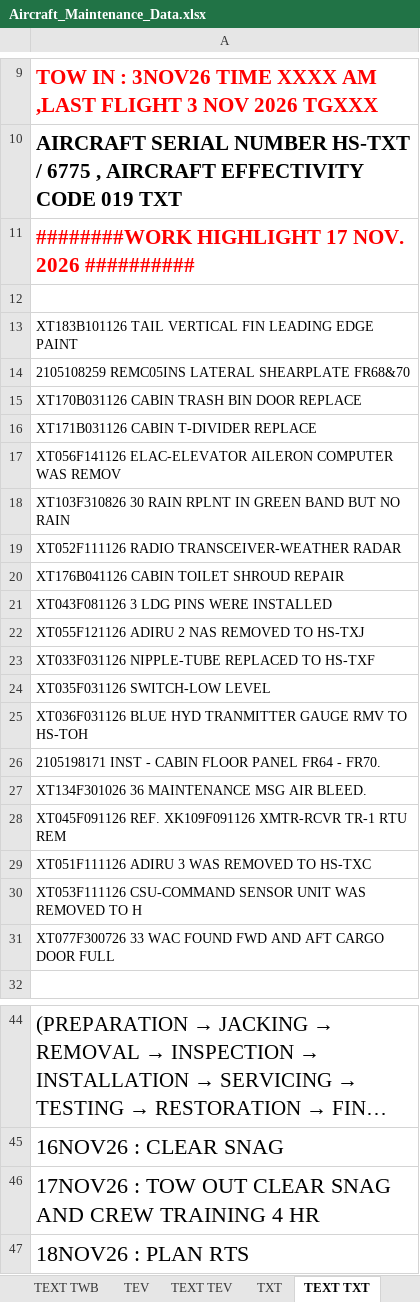
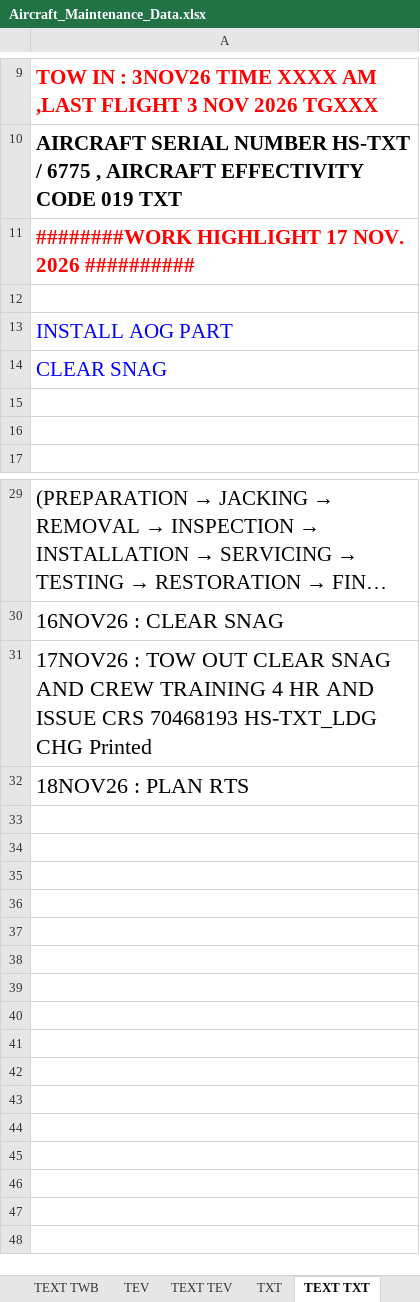
Before and after one commit to Huan289100/aircraft-maintenance-dashboard, an Excel workbook: Aircraft_Maintenance_Data.xlsx, sheet TEXT TXT, drawn as a sheet; only a part is shown, gaps mark what is left out; long unchanged cells end in …; values as stored, in another font and other column widths than the file's, no borders; removed rows and columns are numbered as before the commit, all else as after; the diff names each change by its address in the sheet, - before the commit and + after, or states it on an @@ line.

Commit message:
Add files via upload

```diff
--- a/Aircraft_Maintenance_Data.xlsx (sheet TEXT TXT)
+++ b/Aircraft_Maintenance_Data.xlsx (sheet TEXT TXT)
-A13: XT183B101126 TAIL VERTICAL FIN LEADING EDGE PAINT
+A13: INSTALL AOG PART
-A13:A14 text colour: black
+A13:A14 text colour: #0000FF, text size: larger
-A14: 2105108259 REMC05INS LATERAL SHEARPLATE FR68&70
+A14: CLEAR SNAG
-A15: XT170B031126 CABIN TRASH BIN DOOR REPLACE
+A15: (empty)
-A16: XT171B031126 CABIN T-DIVIDER REPLACE
+A16: (empty)
-row 17: XT056F141126 ELAC-ELEVATOR AILERON COMPUTER WAS REMOV
-row 18: XT103F310826 30 RAIN RPLNT IN GREEN BAND BUT NO RAIN
-row 19: XT052F111126 RADIO TRANSCEIVER-WEATHER RADAR
-row 20: XT176B041126 CABIN TOILET SHROUD REPAIR
-row 21: XT043F081126 3 LDG PINS WERE INSTALLED
-row 22: XT055F121126 ADIRU 2 NAS REMOVED TO HS-TXJ
-row 23: XT033F031126 NIPPLE-TUBE REPLACED TO HS-TXF
-row 24: XT035F031126 SWITCH-LOW LEVEL
-row 25: XT036F031126 BLUE HYD TRANMITTER GAUGE RMV TO HS-TOH
-row 26: 2105198171 INST - CABIN FLOOR PANEL FR64 - FR70.
-row 27: XT134F301026 36 MAINTENANCE MSG AIR BLEED.
-row 28: XT045F091126 REF. XK109F091126 XMTR-RCVR TR-1 RTU REM
-row 29: XT051F111126 ADIRU 3 WAS REMOVED TO HS-TXC
-row 30: XT053F111126 CSU-COMMAND SENSOR UNIT WAS REMOVED TO H
-row 31: XT077F300726 33 WAC FOUND FWD AND AFT CARGO DOOR FULL
-A31: …4 HR
+A31: …4 HR AND ISSUE CRS 70468193 HS-TXT_LDG CHG Printed
```
Also changed, not shown: charts or pictures.
